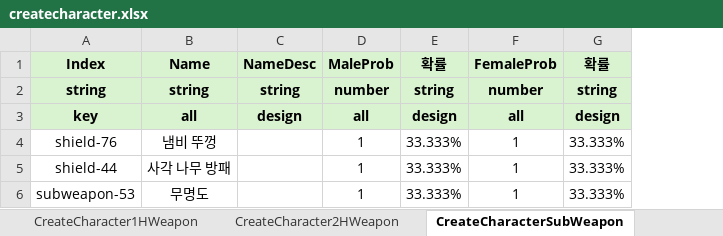
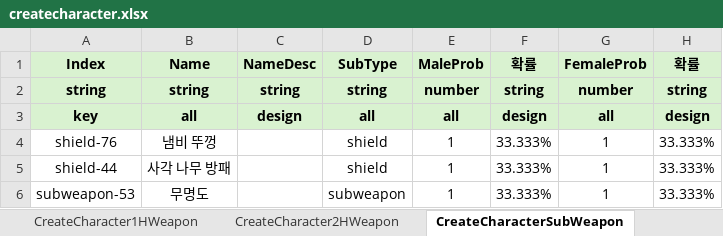
Before and after one commit to dek0058/MScannot206, an Excel workbook: table/createcharacter.xlsx, sheet CreateCharacterSubWeapon, drawn as a sheet; values as stored, in another font and other column widths than the file's, no borders; conditional formats not drawn; the diff names each change by its address in the sheet, - before the commit and + after, or states it on an @@ line.

Commit message:
closes #10
Item 테이블에 Category 칼럼에 Shield 추가 #10

```diff
--- a/table/createcharacter.xlsx (sheet CreateCharacterSubWeapon)
+++ b/table/createcharacter.xlsx (sheet CreateCharacterSubWeapon)
+column D (SubType), rows 2-6: string | all | shield | shield | subweapon
```
Also changed, not shown: formulas that keep their value, 6 other files.
